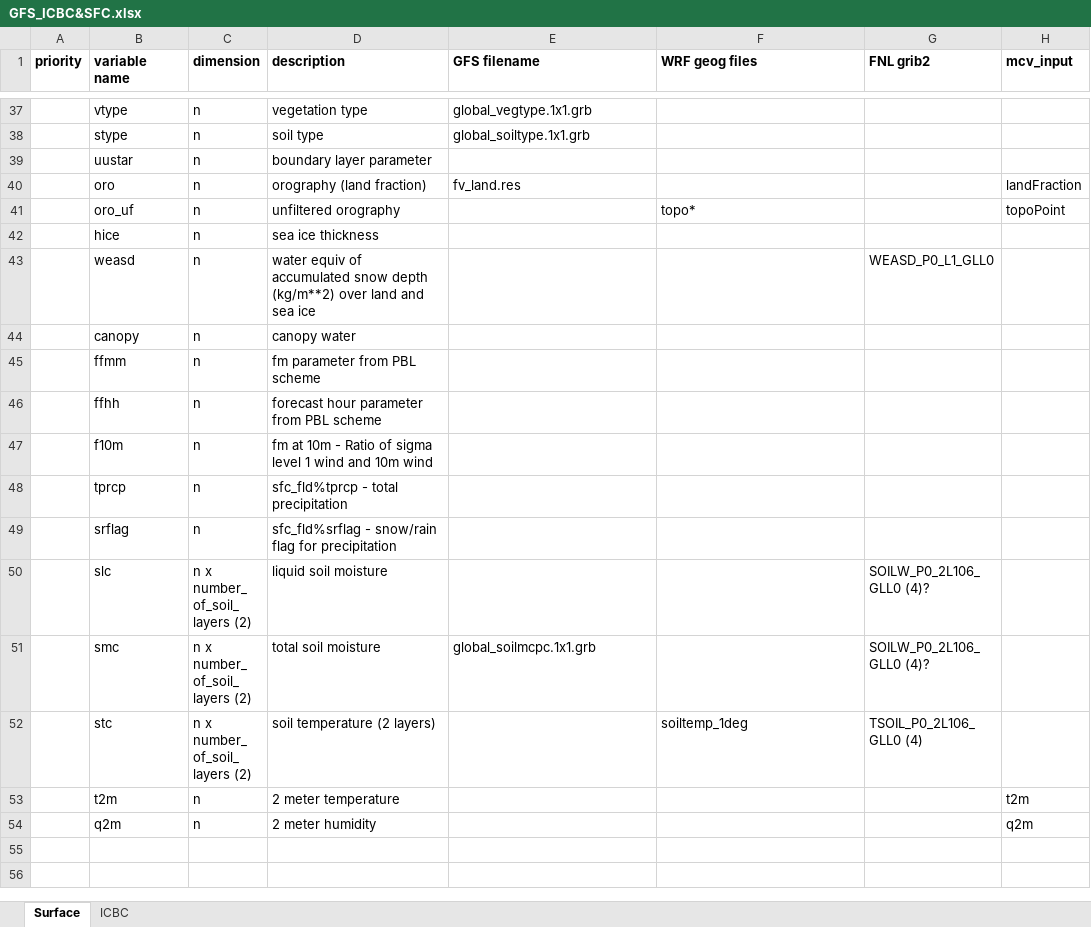
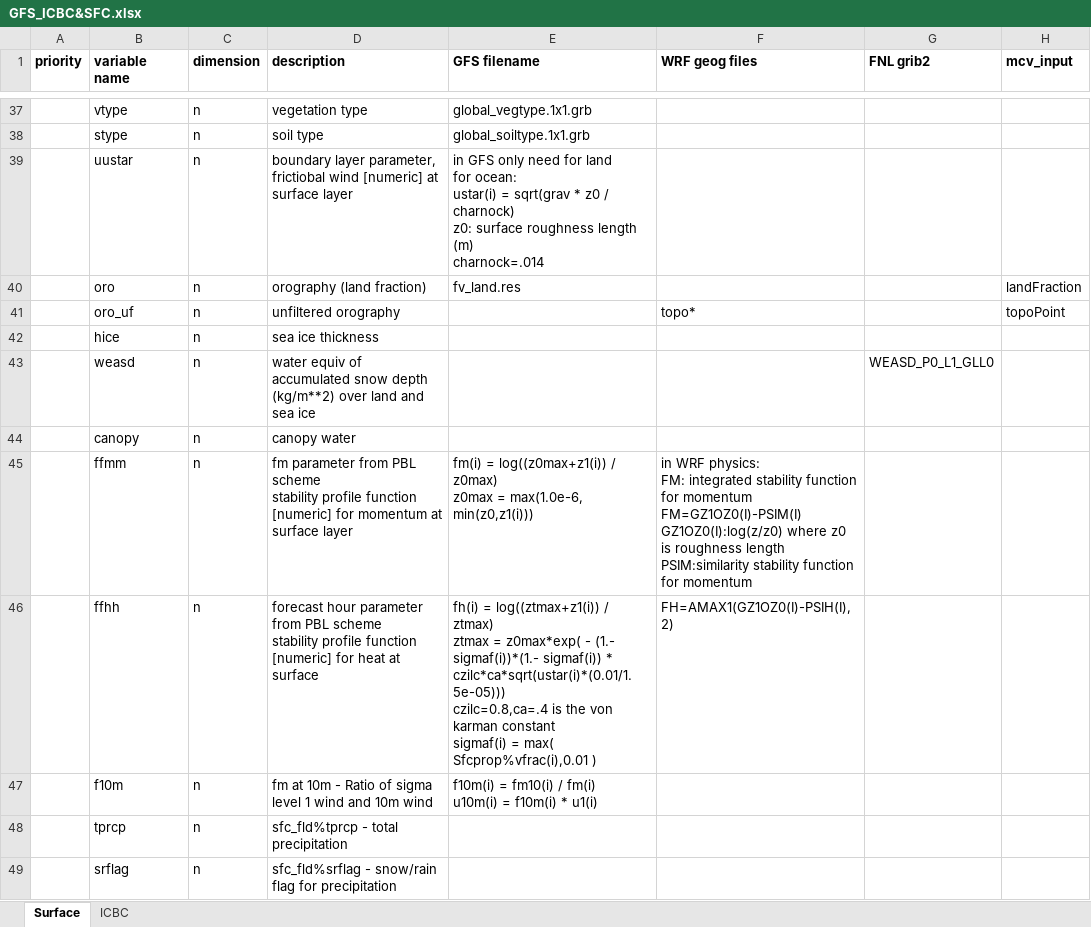
Before and after one commit to dpcouple/dyn_phy_couple_exchange, an Excel workbook: GFS_ICBC&SFC.xlsx, sheet Surface, drawn as a sheet; only a part is shown, gaps mark what is left out; the shorter side is filled out with more unchanged rows; values as stored, in another font and other column widths than the file's, no borders; ↵ is a line break in a cell; the diff names each change by its address in the sheet, - before the commit and + after, or states it on an @@ line.

Commit message:
Add files via upload
information of 3 pbl variables added

```diff
--- a/GFS_ICBC&SFC.xlsx (sheet Surface)
+++ b/GFS_ICBC&SFC.xlsx (sheet Surface)
-D39 (description): boundary layer parameter
+D39 (description): boundary layer parameter, ↵ frictiobal wind [numeric] at surface layer
-E39 (GFS filename): (empty)
+E39 (GFS filename): in GFS only need for land ↵ for ocean: ↵ ustar(i) = sqrt(grav * z0 / charnock) ↵ z0: surface roughness length (m) ↵ charnock=.014
-D45 (description): …PBL scheme
+D45 (description): …PBL scheme ↵ stability profile function [numeric] for momentum at surface layer
-E45 (GFS filename): (empty)
+E45 (GFS filename): fm(i) = log((z0max+z1(i)) / z0max) ↵ z0max = max(1.0e-6, min(z0,z1(i)))
-F45 (WRF geog files): (empty)
+F45 (WRF geog files): in WRF physics: ↵ FM: integrated stability function for momentum ↵ FM=GZ1OZ0(I)-PSIM(I) ↵ GZ1OZ0(I):log(z/z0) where z0 is roughness length ↵ PSIM:similarity stability function for momentum
-D46 (description): …PBL scheme
+D46 (description): …PBL scheme ↵ stability profile function [numeric] for heat at surface
-E46 (GFS filename): (empty)
+E46 (GFS filename): fh(i) = log((ztmax+z1(i)) / ztmax) ↵ ztmax = z0max*exp( - (1.- sigmaf(i))*(1.- sigmaf(i)) * czilc*ca*sqrt(ustar(i)*(0.01/1.5e-05))) ↵ czilc=0.8,ca=.4 is the von karman constant ↵ sigmaf(i) = max( Sfcprop%vfrac(i),0.01 )
-F46 (WRF geog files): (empty)
+F46 (WRF geog files): FH=AMAX1(GZ1OZ0(I)-PSIH(I),2)
-E47 (GFS filename): (empty)
+E47 (GFS filename): f10m(i) = fm10(i) / fm(i) ↵ u10m(i) = f10m(i) * u1(i)
```
